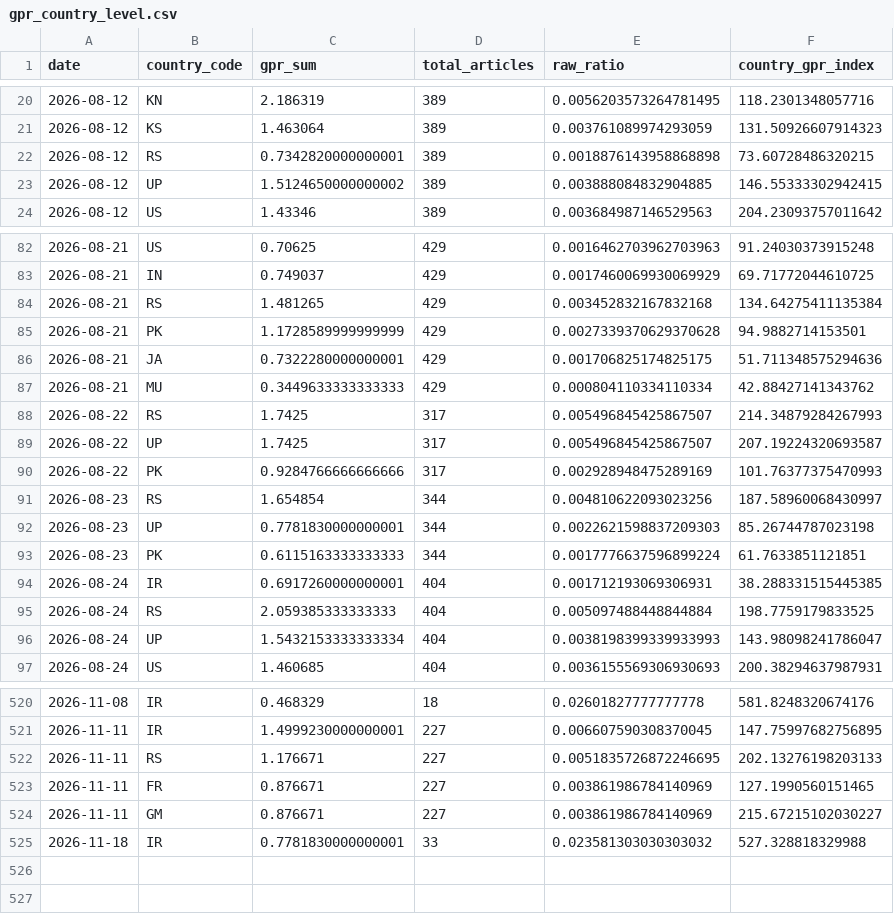
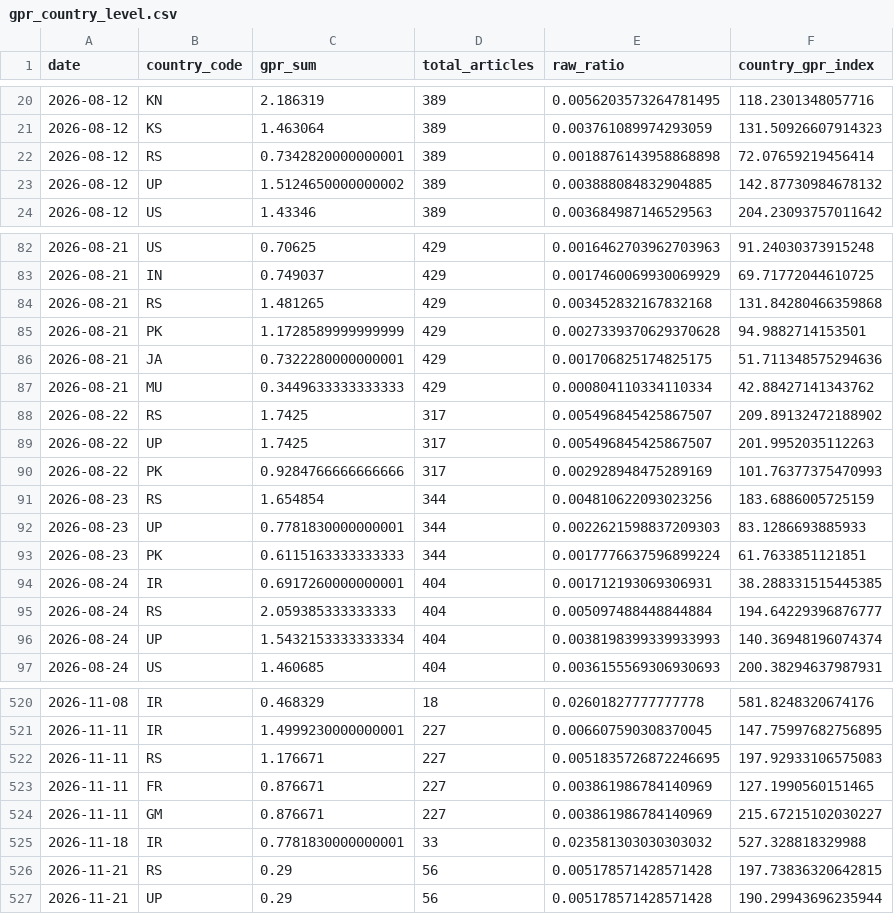
Before and after one commit to VanshGupta18/Forsyt, a CSV file: gpr_index/outputs/gpr_country_level.csv, drawn as a sheet; only a part is shown, gaps mark what is left out; the diff covers the shown part only.

```diff
--- a/gpr_index/outputs/gpr_country_level.csv
+++ b/gpr_index/outputs/gpr_country_level.csv
@@ -21,4 +21,4 @@ date,country_code,gpr_sum,total_articles,raw_ratio,country_gpr_index
 2026-08-12,KS,1.463064,389,0.003761089974293059,131.50926607914323
-2026-08-12,RS,0.7342820000000001,389,0.0018876143958868898,73.60728486320215
-2026-08-12,UP,1.5124650000000002,389,0.003888084832904885,146.55333302942415
+2026-08-12,RS,0.7342820000000001,389,0.0018876143958868898,72.07659219456414
+2026-08-12,UP,1.5124650000000002,389,0.003888084832904885,142.87730984678132
 2026-08-12,US,1.43346,389,0.003684987146529563,204.23093757011642
@@ -83,3 +83,3 @@ date,country_code,gpr_sum,total_articles,raw_ratio,country_gpr_index
 2026-08-21,IN,0.749037,429,0.0017460069930069929,69.71772044610725
-2026-08-21,RS,1.481265,429,0.003452832167832168,134.64275411135384
+2026-08-21,RS,1.481265,429,0.003452832167832168,131.84280466359868
 2026-08-21,PK,1.1728589999999999,429,0.0027339370629370628,94.9882714153501
@@ -87,11 +87,11 @@ date,country_code,gpr_sum,total_articles,raw_ratio,country_gpr_index
 2026-08-21,MU,0.3449633333333333,429,0.000804110334110334,42.88427141343762
-2026-08-22,RS,1.7425,317,0.005496845425867507,214.34879284267993
-2026-08-22,UP,1.7425,317,0.005496845425867507,207.19224320693587
+2026-08-22,RS,1.7425,317,0.005496845425867507,209.89132472188902
+2026-08-22,UP,1.7425,317,0.005496845425867507,201.9952035112263
 2026-08-22,PK,0.9284766666666666,317,0.002928948475289169,101.76377375470993
-2026-08-23,RS,1.654854,344,0.004810622093023256,187.58960068430997
-2026-08-23,UP,0.7781830000000001,344,0.0022621598837209303,85.26744787023198
+2026-08-23,RS,1.654854,344,0.004810622093023256,183.6886005725159
+2026-08-23,UP,0.7781830000000001,344,0.0022621598837209303,83.1286693885933
 2026-08-23,PK,0.6115163333333333,344,0.0017776637596899224,61.7633851121851
 2026-08-24,IR,0.6917260000000001,404,0.001712193069306931,38.288331515445385
-2026-08-24,RS,2.059385333333333,404,0.005097488448844884,198.7759179833525
-2026-08-24,UP,1.5432153333333334,404,0.0038198399339933993,143.98098241786047
+2026-08-24,RS,2.059385333333333,404,0.005097488448844884,194.64229396876777
+2026-08-24,UP,1.5432153333333334,404,0.0038198399339933993,140.36948196074374
 2026-08-24,US,1.460685,404,0.0036155569306930693,200.38294637987931
@@ -521,3 +521,3 @@ date,country_code,gpr_sum,total_articles,raw_ratio,country_gpr_index
 2026-11-11,IR,1.4999230000000001,227,0.006607590308370045,147.75997682756895
-2026-11-11,RS,1.176671,227,0.0051835726872246695,202.13276198203133
+2026-11-11,RS,1.176671,227,0.0051835726872246695,197.92933106575083
 2026-11-11,FR,0.876671,227,0.003861986784140969,127.1990560151465
@@ -525 +525,3 @@ date,country_code,gpr_sum,total_articles,raw_ratio,country_gpr_index
 2026-11-18,IR,0.7781830000000001,33,0.023581303030303032,527.328818329988
+2026-11-21,RS,0.29,56,0.005178571428571428,197.73836320642815
+2026-11-21,UP,0.29,56,0.005178571428571428,190.29943696235944
```
Also changed, not shown: 73 edited cells elsewhere in this file, gpr_index/outputs/gpr_corridor_daily.csv, gpr_index/outputs/gpr_daily_index.csv, 6 other files.
